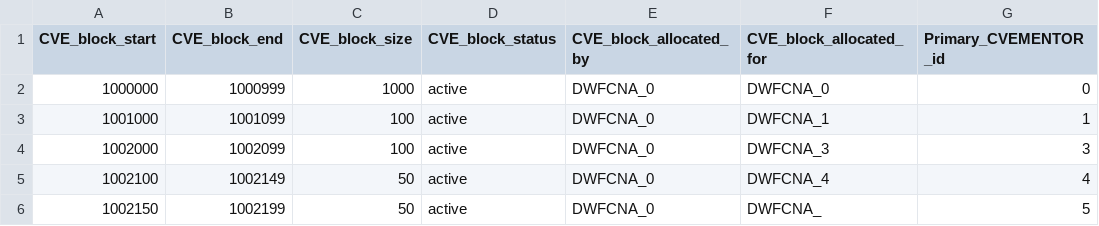
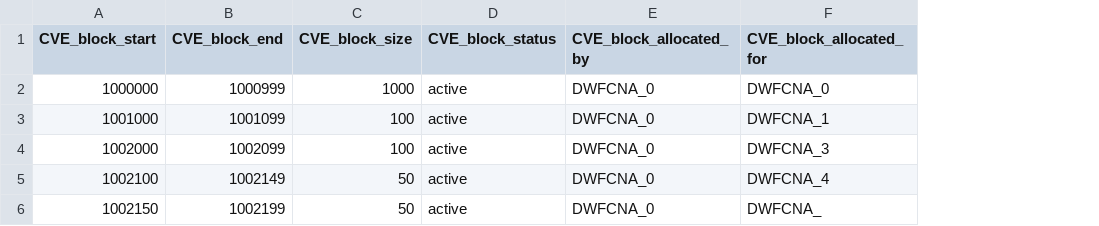
Before and after one commit to puiterwijk/DWF-CNA-Registry, a CSV file: DWF-CNA-2015.csv, drawn as a sheet; the diff names each change by its address in the sheet, - before the commit and + after, or states it on an @@ line.

Commit message:
normalized data, primary cve mentor is now listed in the CNA registry

```diff
--- a/DWF-CNA-2015.csv
+++ b/DWF-CNA-2015.csv
-column G (Primary_CVEMENTOR_id), rows 2-6: 0 | 1 | 3 | 4 | 5
```
Also changed, not shown: DWF-CNA-1999.csv, DWF-CNA-2000.csv, 16 other files.
